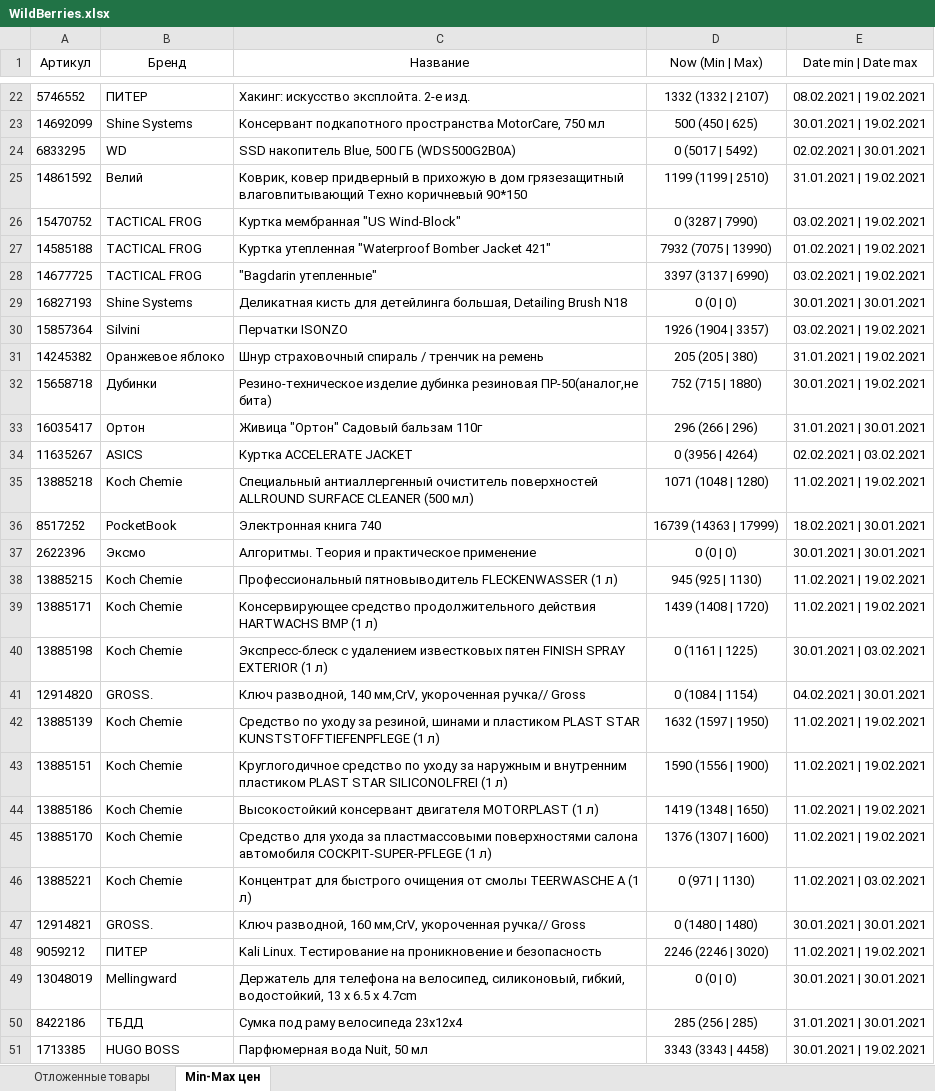
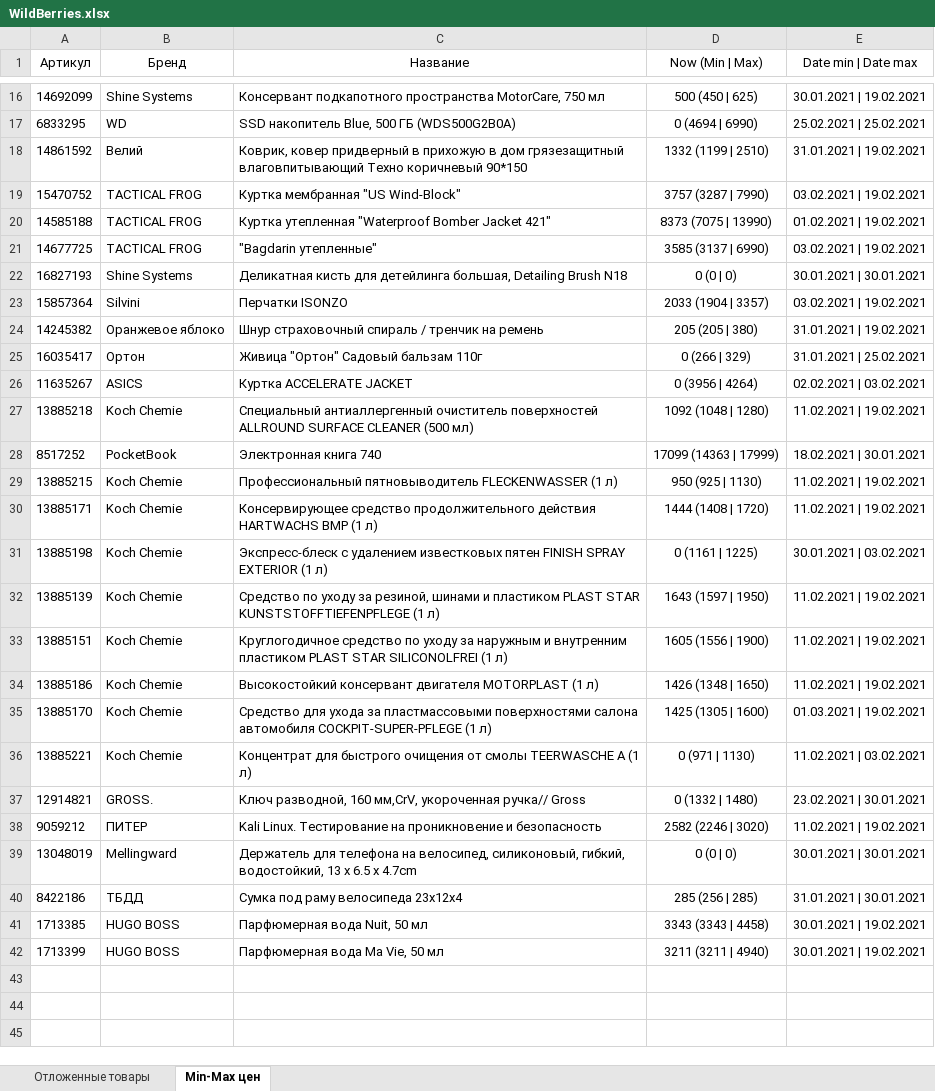
Before and after one commit to Voyager101pw/scraping-wildberries, an Excel workbook: WildBerries.xlsx, sheet Min-Max цен, drawn as a sheet; only a part is shown, gaps mark what is left out; the shorter side is filled out with more unchanged rows; values as stored, in another font and other column widths than the file's, no borders; removed rows and columns are numbered as before the commit, all else as after; the diff covers the shown part only; the diff names each change by its address in the sheet, - before the commit and + after, or states it on an @@ line.

```diff
--- a/WildBerries.xlsx (sheet Min-Max цен)
+++ b/WildBerries.xlsx (sheet Min-Max цен)
-row 22: 5746552 | ПИТЕР | Хакинг: искусство эксплойта. 2-е изд. | 1332 (1332 | 2107) | 08.02.2021 | 19.02.2021
-D17 (Now (Min | Max)): 0 (5017 | 5492)
+D17 (Now (Min | Max)): 0 (4694 | 6990)
-E17 (Date min | Date max): 02.02.2021 | 30.01.2021
+E17 (Date min | Date max): 25.02.2021 | 25.02.2021
-D18 (Now (Min | Max)): 1199 (1199 | 2510)
+D18 (Now (Min | Max)): 1332 (1199 | 2510)
-D19 (Now (Min | Max)): 0 (3287 | 7990)
+D19 (Now (Min | Max)): 3757 (3287 | 7990)
-D20 (Now (Min | Max)): 7932 (7075 | 13990)
+D20 (Now (Min | Max)): 8373 (7075 | 13990)
-D21 (Now (Min | Max)): 3397 (3137 | 6990)
+D21 (Now (Min | Max)): 3585 (3137 | 6990)
-D23 (Now (Min | Max)): 1926 (1904 | 3357)
+D23 (Now (Min | Max)): 2033 (1904 | 3357)
-row 32: 15658718 | Дубинки | Резино-техническое изделие дубинка резиновая ПР-50(аналог,не бита) | 752 (715 | 1880) | 30.01.2021 | 19.02.2021
-D25 (Now (Min | Max)): 296 (266 | 296)
+D25 (Now (Min | Max)): 0 (266 | 329)
-E25 (Date min | Date max): 31.01.2021 | 30.01.2021
+E25 (Date min | Date max): 31.01.2021 | 25.02.2021
-D27 (Now (Min | Max)): 1071 (1048 | 1280)
+D27 (Now (Min | Max)): 1092 (1048 | 1280)
-D28 (Now (Min | Max)): 16739 (14363 | 17999)
+D28 (Now (Min | Max)): 17099 (14363 | 17999)
-row 37: 2622396 | Эксмо | Алгоритмы. Теория и практическое применение | 0 (0 | 0) | 30.01.2021 | 30.01.2021
-D29 (Now (Min | Max)): 945 (925 | 1130)
+D29 (Now (Min | Max)): 950 (925 | 1130)
-D30 (Now (Min | Max)): 1439 (1408 | 1720)
+D30 (Now (Min | Max)): 1444 (1408 | 1720)
-row 41: 12914820 | GROSS. | Ключ разводной, 140 мм,CrV, укороченная ручка// Gross | 0 (1084 | 1154) | 04.02.2021 | 30.01.2021
-D32 (Now (Min | Max)): 1632 (1597 | 1950)
+D32 (Now (Min | Max)): 1643 (1597 | 1950)
-D33 (Now (Min | Max)): 1590 (1556 | 1900)
+D33 (Now (Min | Max)): 1605 (1556 | 1900)
-D34 (Now (Min | Max)): 1419 (1348 | 1650)
+D34 (Now (Min | Max)): 1426 (1348 | 1650)
-D35 (Now (Min | Max)): 1376 (1307 | 1600)
+D35 (Now (Min | Max)): 1425 (1305 | 1600)
-E35 (Date min | Date max): 11.02.2021 | 19.02.2021
+E35 (Date min | Date max): 01.03.2021 | 19.02.2021
-D37 (Now (Min | Max)): 0 (1480 | 1480)
+D37 (Now (Min | Max)): 0 (1332 | 1480)
-E37 (Date min | Date max): 30.01.2021 | 30.01.2021
+E37 (Date min | Date max): 23.02.2021 | 30.01.2021
-D38 (Now (Min | Max)): 2246 (2246 | 3020)
+D38 (Now (Min | Max)): 2582 (2246 | 3020)
```
Also changed, not shown: 6 added rows, 12 removed rows and 9 edited cells elsewhere in this sheet, sheet Отложенные товары.
